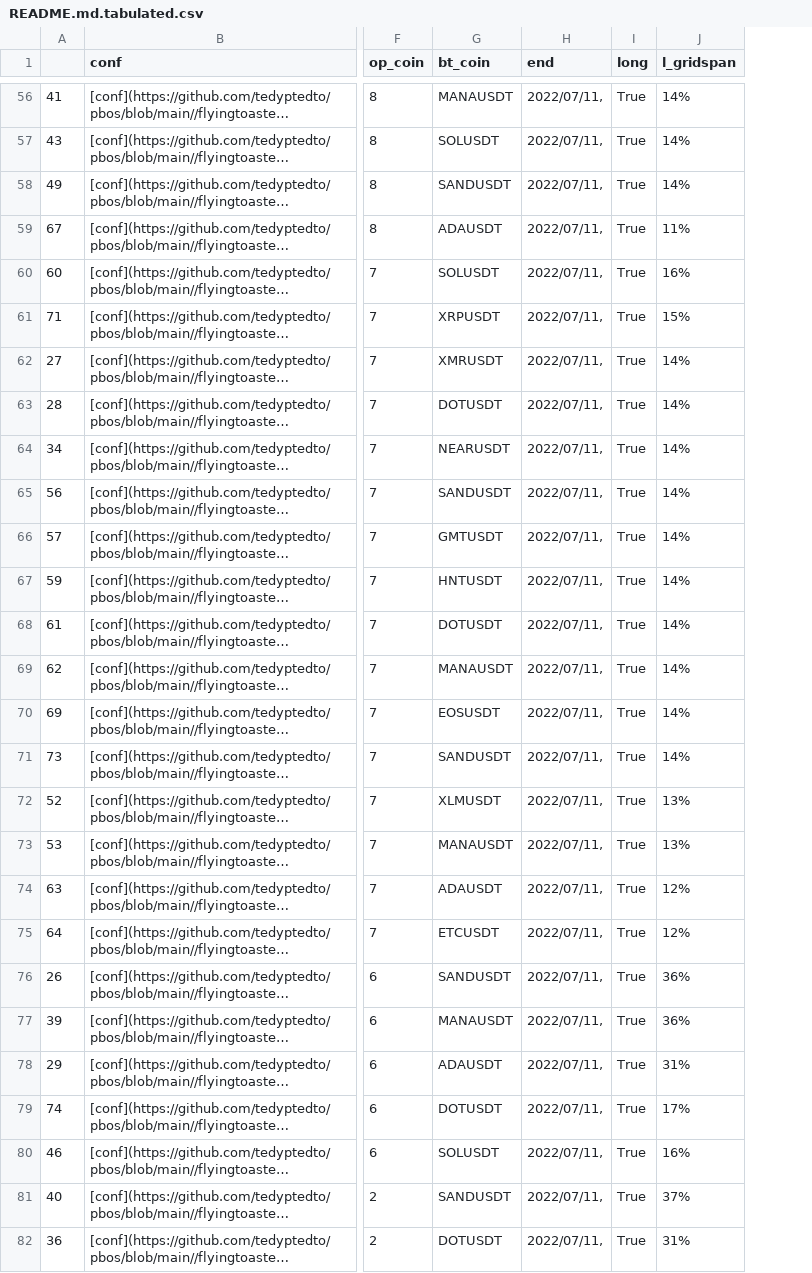
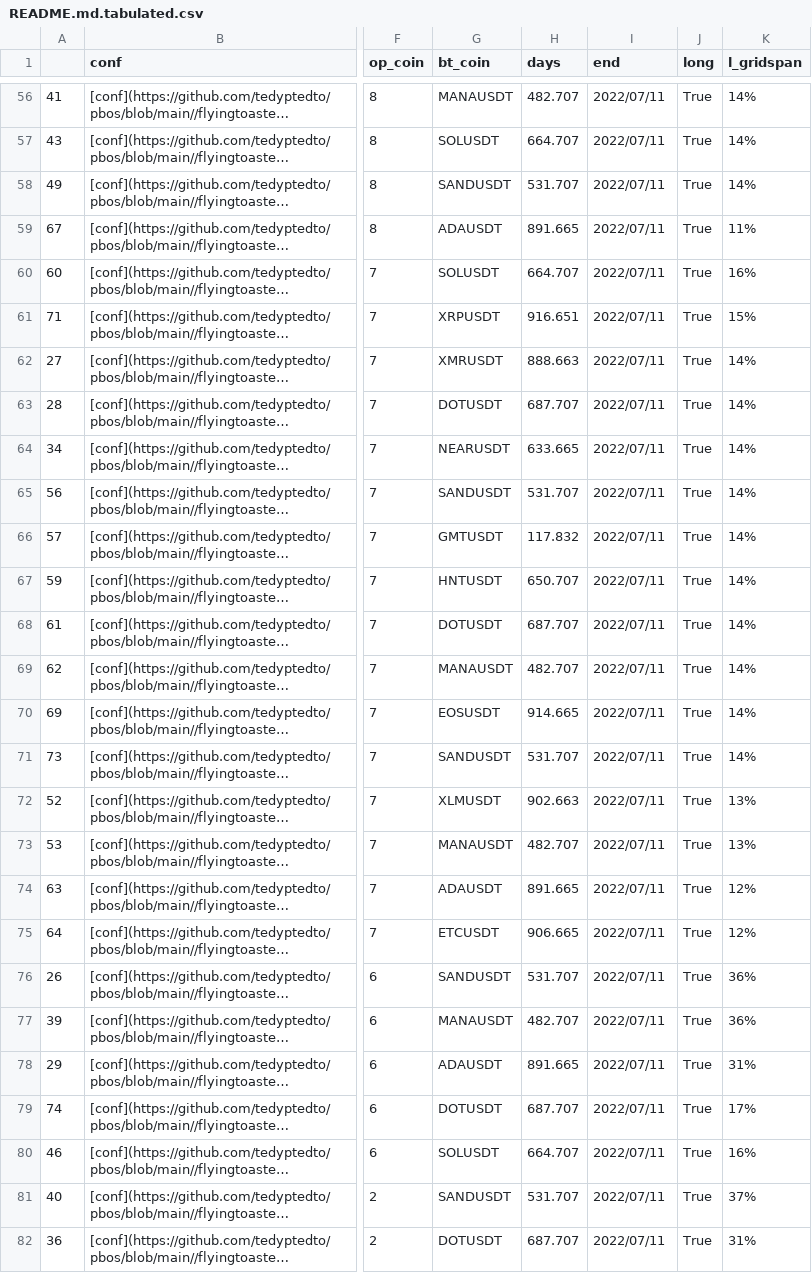
Before and after one commit to tedyptedto/pbos, a CSV file: README.md.tabulated.csv, drawn as a sheet; only a part is shown, gaps mark what is left out; long unchanged cells end in …; addresses are those after the commit; the diff covers the shown part only; the diff names each change by its address in the sheet, - before the commit and + after, or states it on an @@ line.

```diff
--- a/README.md.tabulated.csv
+++ b/README.md.tabulated.csv
+column H (days), rows 56-82: 482.707 | 664.707 | 531.707 | 891.665 | 664.707 | 916.651 | 888.663 | 687.707 | 633.665 | 531.707 | 117.832 | 650.707 | 687.707 | 482.707 | 914.665 | 531.707 | 902.663 | 482.707 | 891.665 | 906.665 | 531.707 | 482.707 | 891.665 | 687.707 | 664.707 | 531.707 | 687.707
-I56:I82 (end): 2022/07/11,
+I56:I82 (end): 2022/07/11
```
Also changed, not shown: 63 edited cells elsewhere in this file, 1 other file.
